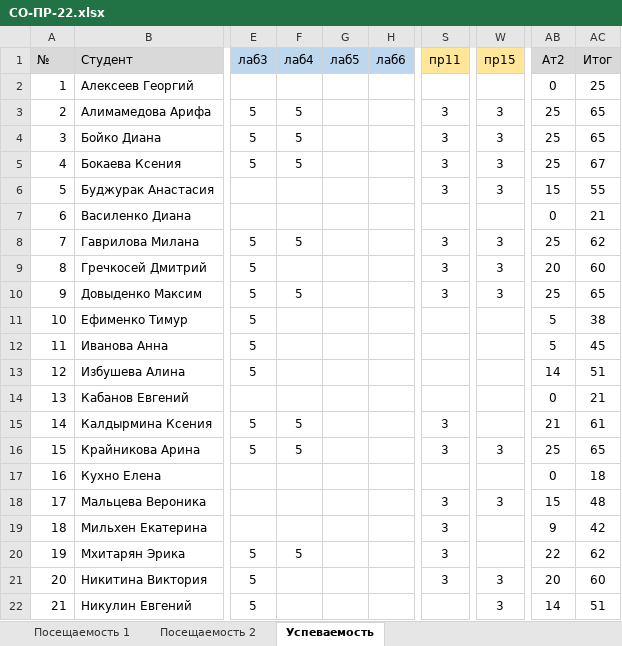
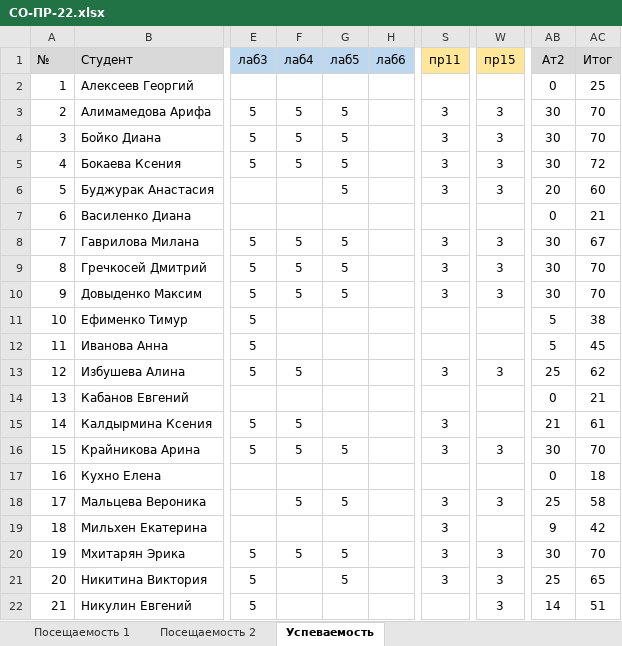
Before and after one commit to TheBandik/computer-science, an Excel workbook: sem1/СО-ПР-22.xlsx, sheet Успеваемость, drawn as a sheet; only a part is shown, gaps mark what is left out; values as stored, in another font and other column widths than the file's, no borders; the diff covers the shown part only; the diff names each change by its address in the sheet, - before the commit and + after, or states it on an @@ line.

```diff
--- a/sem1/СО-ПР-22.xlsx (sheet Успеваемость)
+++ b/sem1/СО-ПР-22.xlsx (sheet Успеваемость)
-G3:G6 (лаб5): (empty)
+G3:G6 (лаб5): 5
-AB3:AB5 (Ат2): 25
+AB3:AB5 (Ат2): 30
-AC3:AC4 (Итог): 65
+AC3:AC4 (Итог): 70
-AC5 (Итог): 67
+AC5 (Итог): 72
-AB6 (Ат2): 15
+AB6 (Ат2): 20
-AC6 (Итог): 55
+AC6 (Итог): 60
-G8:G10 (лаб5): (empty)
+G8:G10 (лаб5): 5
-AB8 (Ат2): 25
+AB8 (Ат2): 30
-AC8 (Итог): 62
+AC8 (Итог): 67
-F9 (лаб4): (empty)
+F9 (лаб4): 5
-AB9 (Ат2): 20
+AB9 (Ат2): 30
-AC9 (Итог): 60
+AC9 (Итог): 70
-AB10 (Ат2): 25
+AB10 (Ат2): 30
-AC10 (Итог): 65
+AC10 (Итог): 70
-F13 (лаб4): (empty)
+F13 (лаб4): 5
-S13 (пр11): (empty)
+S13 (пр11): 3
-W13 (пр15): (empty)
+W13 (пр15): 3
-AB13 (Ат2): 14
+AB13 (Ат2): 25
-AC13 (Итог): 51
+AC13 (Итог): 62
-G16 (лаб5): (empty)
+G16 (лаб5): 5
-AB16 (Ат2): 25
+AB16 (Ат2): 30
-AC16 (Итог): 65
+AC16 (Итог): 70
-F18 (лаб4): (empty)
+F18 (лаб4): 5
-G18 (лаб5): (empty)
+G18 (лаб5): 5
-AB18 (Ат2): 15
+AB18 (Ат2): 25
-AC18 (Итог): 48
+AC18 (Итог): 58
-G20:G21 (лаб5): (empty)
+G20:G21 (лаб5): 5
-W20 (пр15): (empty)
+W20 (пр15): 3
-AB20 (Ат2): 22
+AB20 (Ат2): 30
-AC20 (Итог): 62
+AC20 (Итог): 70
-AB21 (Ат2): 20
+AB21 (Ат2): 25
-AC21 (Итог): 60
+AC21 (Итог): 65
```
Also changed, not shown: 28 edited cells elsewhere in this sheet, sheet Посещаемость 2, sheet Посещаемость 1, sem1/С-ПР-23.xlsx, sem1/СО-РД-23.xlsx.
